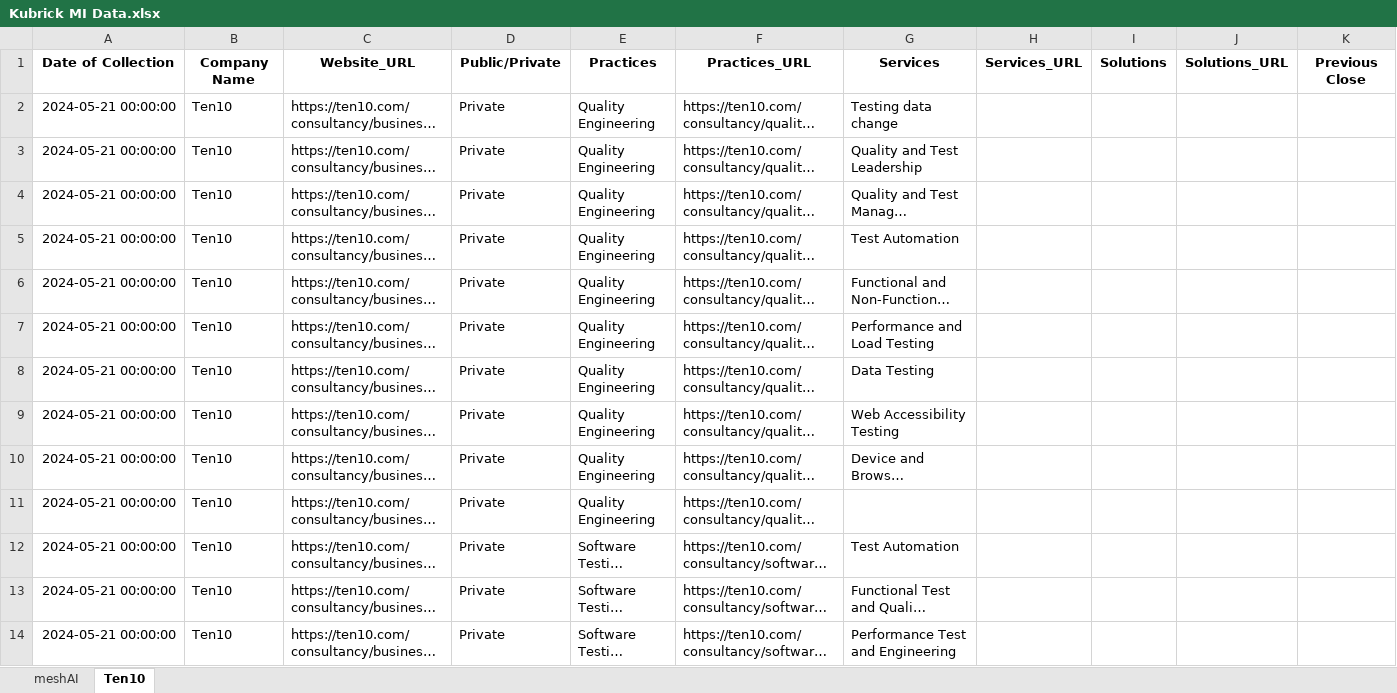
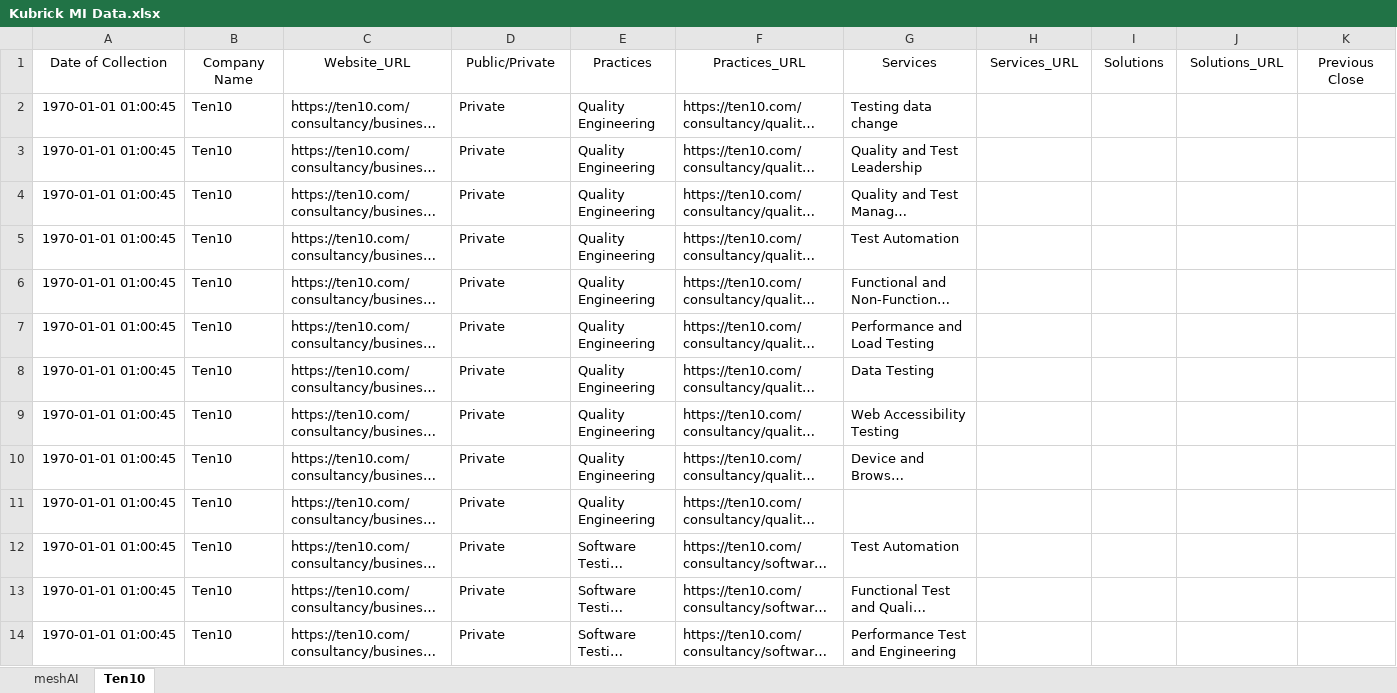
Before and after one commit to nimantha2233/market-intelligence-kubrick, an Excel workbook: arian-scripts/Kubrick MI Data.xlsx, sheet Ten10, drawn as a sheet; only a part is shown; long unchanged cells end in …; values as stored, in another font and other column widths than the file's, no borders; the diff covers the shown part only; the diff names each change by its address in the sheet, - before the commit and + after, or states it on an @@ line.

```diff
--- a/arian-scripts/Kubrick MI Data.xlsx (sheet Ten10)
+++ b/arian-scripts/Kubrick MI Data.xlsx (sheet Ten10)
-A1:K1 bold: on
+A1:K1 bold: off
-A2:A14: 2024-05-21 00:00:00
+A2:A14: 1970-01-01 01:00:45
```
Also changed, not shown: 24 edited cells and cell formats elsewhere in this sheet, sheet meshAI, mi/utils/Kubrick MI Data.xlsx, 12 other files.
